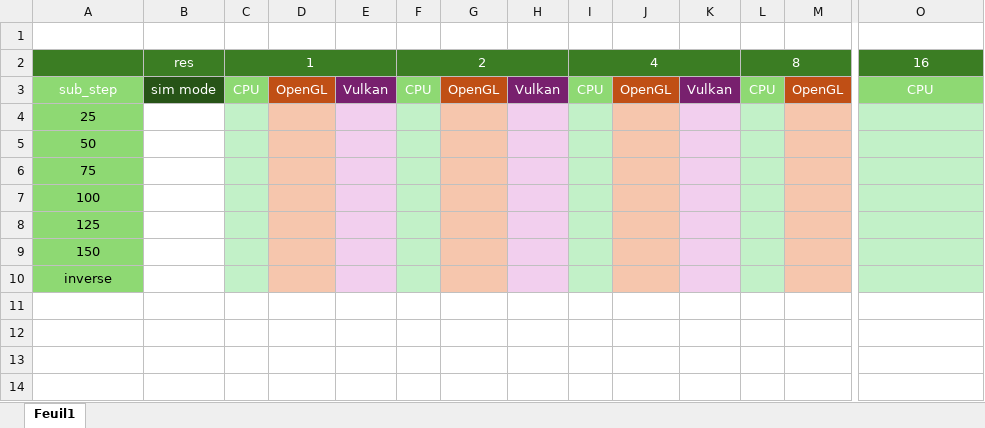
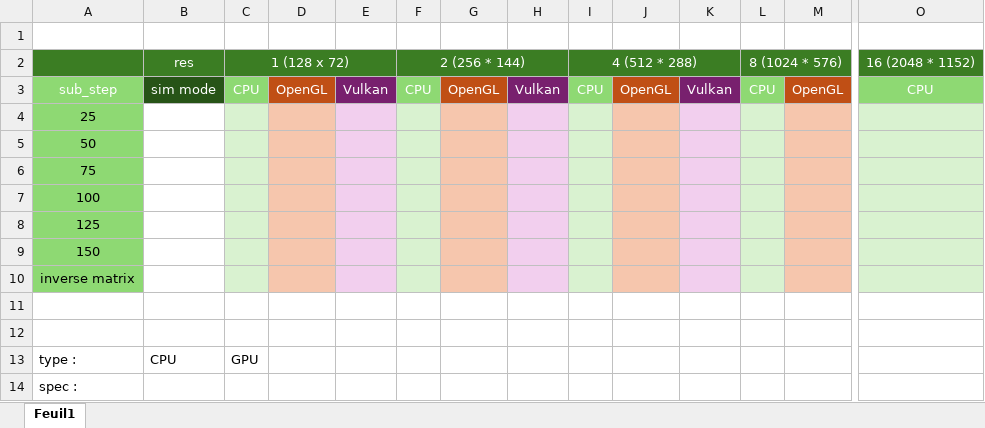
Before and after one commit to RemiCazoulat/FluidSim, an Excel workbook: resources/perf.xlsx, sheet Feuil1, drawn as a sheet; only a part is shown, gaps mark what is left out; values as stored, in another font and other column widths than the file's, no borders; removed rows and columns are numbered as before the commit, all else as after; rows hold the shown columns only; the diff names each change by its address in the sheet, - before the commit and + after, or states it on an @@ line.

```diff
--- a/resources/perf.xlsx (sheet Feuil1)
+++ b/resources/perf.xlsx (sheet Feuil1)
-row 2:  | res | 1 |  |  | 2 |  |  | 4 |  |  | 8 |  | 16
+row 2:  | res | 1 (128 x 72) |  |  | 2 (256 * 144) |  |  | 4 (512 * 288) |  |  | 8 (1024 * 576) |  | 16 (2048 * 1152)
-A10: inverse
+A10: inverse matrix
+row 11: (empty)
+row 12: (empty)
+row 13: type : | CPU | GPU
+row 14: spec :
```
Also changed, not shown: 7 other files.
